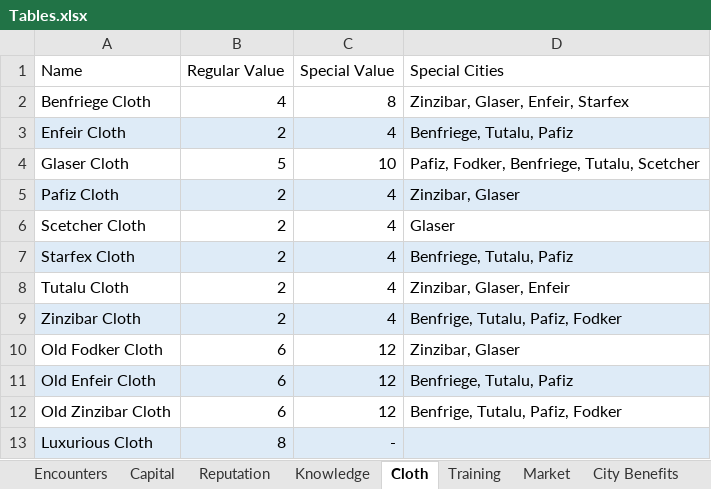
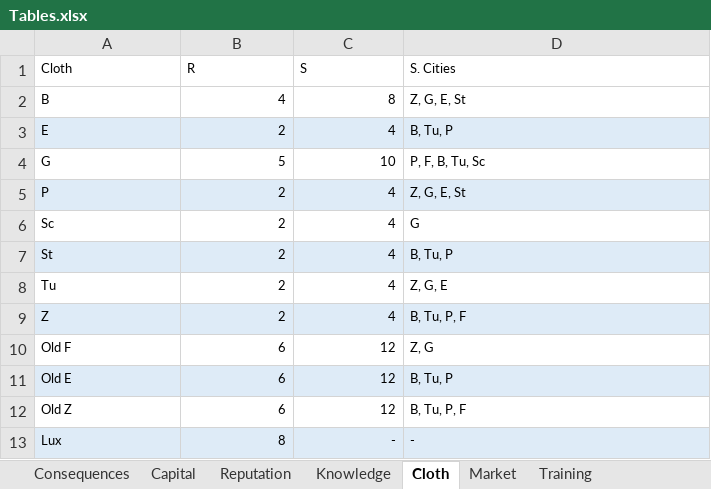
Before and after one commit to Sam7190/Python-Scripts, an Excel workbook: elementalSword/board/Tables.xlsx, sheet Cloth, drawn as a sheet; values as stored, in another font and other column widths than the file's, no borders; removed rows and columns are numbered as before the commit, all else as after; the diff names each change by its address in the sheet, - before the commit and + after, or states it on an @@ line.

```diff
--- a/elementalSword/board/Tables.xlsx (sheet Cloth)
+++ b/elementalSword/board/Tables.xlsx (sheet Cloth)
-sheet tab: Encounters
+sheet tab: Consequences
@@ sheet tab order changed: Consequences | Capital | Reputation | Knowledge | Cloth | Market | Training @@
-row 1: Name | Regular Value | Special Value | Special Cities
+row 1: Cloth | R | S | S. Cities
-A2: Benfriege Cloth
+A2: B
@@ A2:D12 text size: smaller @@
-D2: Zinzibar, Glaser, Enfeir, Starfex
+D2: Z, G, E, St
-A3: Enfeir Cloth
+A3: E
-D3: Benfriege, Tutalu, Pafiz
+D3: B, Tu, P
-A4: Glaser Cloth
+A4: G
-D4: Pafiz, Fodker, Benfriege, Tutalu, Scetcher
+D4: P, F, B, Tu, Sc
-A5: Pafiz Cloth
+A5: P
-D5: Zinzibar, Glaser
+D5: Z, G, E, St
-A6: Scetcher Cloth
+A6: Sc
-D6: Glaser
+D6: G
-A7: Starfex Cloth
+A7: St
-D7: Benfriege, Tutalu, Pafiz
+D7: B, Tu, P
-A8: Tutalu Cloth
+A8: Tu
-D8: Zinzibar, Glaser, Enfeir
+D8: Z, G, E
-A9: Zinzibar Cloth
+A9: Z
-D9: Benfrige, Tutalu, Pafiz, Fodker
+D9: B, Tu, P, F
-A10: Old Fodker Cloth
+A10: Old F
-D10: Zinzibar, Glaser
+D10: Z, G
-A11: Old Enfeir Cloth
+A11: Old E
-D11: Benfriege, Tutalu, Pafiz
+D11: B, Tu, P
-A12: Old Zinzibar Cloth
+A12: Old Z
-D12: Benfrige, Tutalu, Pafiz, Fodker
+D12: B, Tu, P, F
-A13: Luxurious Cloth
+A13: Lux
@@ A13:C13 text size: smaller @@
-D13: (empty)
+D13: -
```
Also changed, not shown: sheet Training, sheet Knowledge, sheet Consequences, sheet Market, sheet Capital, sheet City Benefits, elementalSword/board/Track Tables.xlsx, 2 other files.
